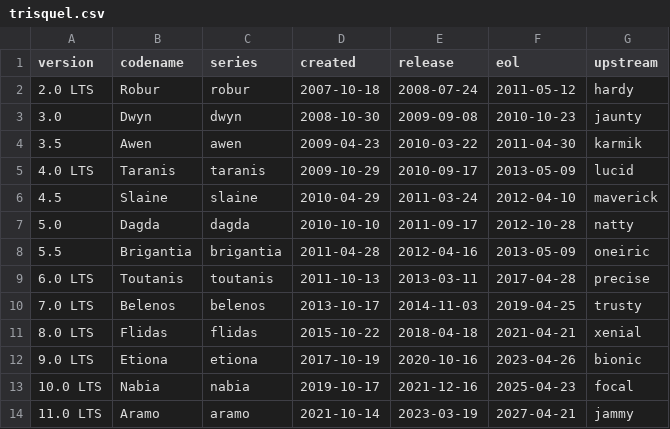
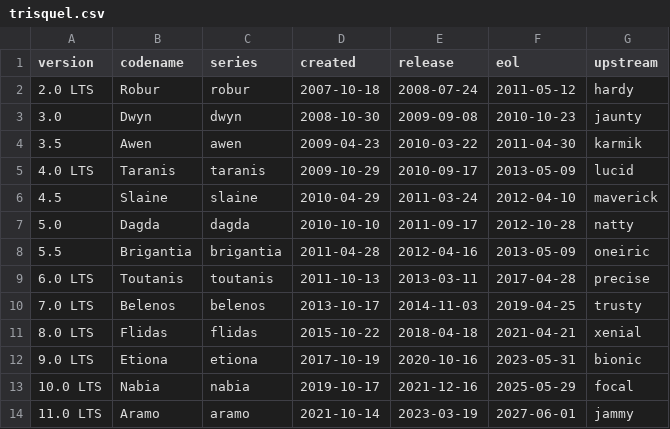
Before and after one commit to trisquelgnulinux/package-helpers, a CSV file: helpers/DATA/distro-info-data/trisquel.csv, drawn as a sheet.

Commit message:
distro-info-data: update LTS eol new dates.

```diff
--- a/helpers/DATA/distro-info-data/trisquel.csv
+++ b/helpers/DATA/distro-info-data/trisquel.csv
@@ -11,4 +11,4 @@ version,codename,series,created,release,eol,upstream
 8.0 LTS,Flidas,flidas,2015-10-22,2018-04-18,2021-04-21,xenial
-9.0 LTS,Etiona,etiona,2017-10-19,2020-10-16,2023-04-26,bionic
-10.0 LTS,Nabia,nabia,2019-10-17,2021-12-16,2025-04-23,focal
-11.0 LTS,Aramo,aramo,2021-10-14,2023-03-19,2027-04-21,jammy
+9.0 LTS,Etiona,etiona,2017-10-19,2020-10-16,2023-05-31,bionic
+10.0 LTS,Nabia,nabia,2019-10-17,2021-12-16,2025-05-29,focal
+11.0 LTS,Aramo,aramo,2021-10-14,2023-03-19,2027-06-01,jammy
```
Also changed, not shown: 1 other file.
